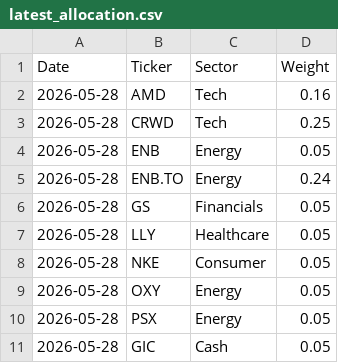
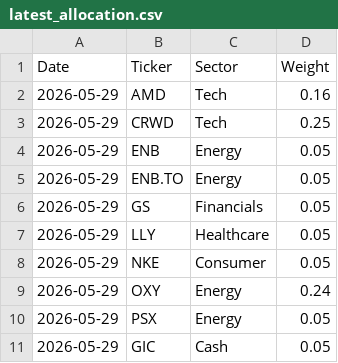
Before and after one commit to Jebuhdah/Automatic-Investment-Portfolio-Simulation, a CSV file: latest_allocation.csv, drawn as a sheet.

```diff
--- a/latest_allocation.csv
+++ b/latest_allocation.csv
@@ -1,11 +1,11 @@
 Date,Ticker,Sector,Weight
-2026-05-28,AMD,Tech,0.16
-2026-05-28,CRWD,Tech,0.25
-2026-05-28,ENB,Energy,0.05
-2026-05-28,ENB.TO,Energy,0.24
-2026-05-28,GS,Financials,0.05
-2026-05-28,LLY,Healthcare,0.05
-2026-05-28,NKE,Consumer,0.05
-2026-05-28,OXY,Energy,0.05
-2026-05-28,PSX,Energy,0.05
-2026-05-28,GIC,Cash,0.05
+2026-05-29,AMD,Tech,0.16
+2026-05-29,CRWD,Tech,0.25
+2026-05-29,ENB,Energy,0.05
+2026-05-29,ENB.TO,Energy,0.05
+2026-05-29,GS,Financials,0.05
+2026-05-29,LLY,Healthcare,0.05
+2026-05-29,NKE,Consumer,0.05
+2026-05-29,OXY,Energy,0.24
+2026-05-29,PSX,Energy,0.05
+2026-05-29,GIC,Cash,0.05
```
